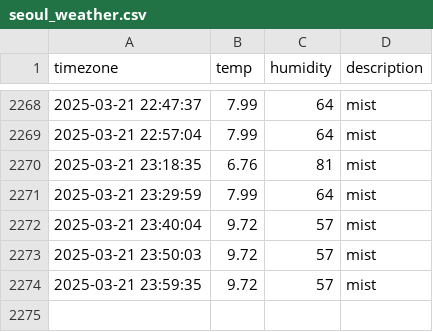
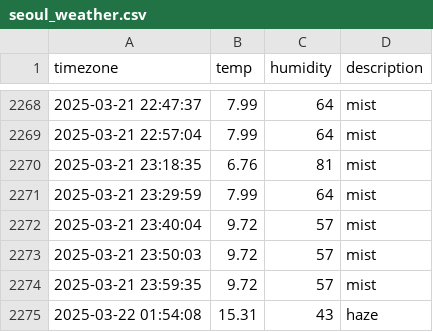
Before and after one commit to DongEunKim123/seoul_weather, a CSV file: seoul_weather.csv, drawn as a sheet; only a part is shown, gaps mark what is left out; the diff names each change by its address in the sheet, - before the commit and + after, or states it on an @@ line.

```diff
--- a/seoul_weather.csv
+++ b/seoul_weather.csv
+row 2275: 2025-03-22 01:54:08 | 15.31 | 43 | haze
```
